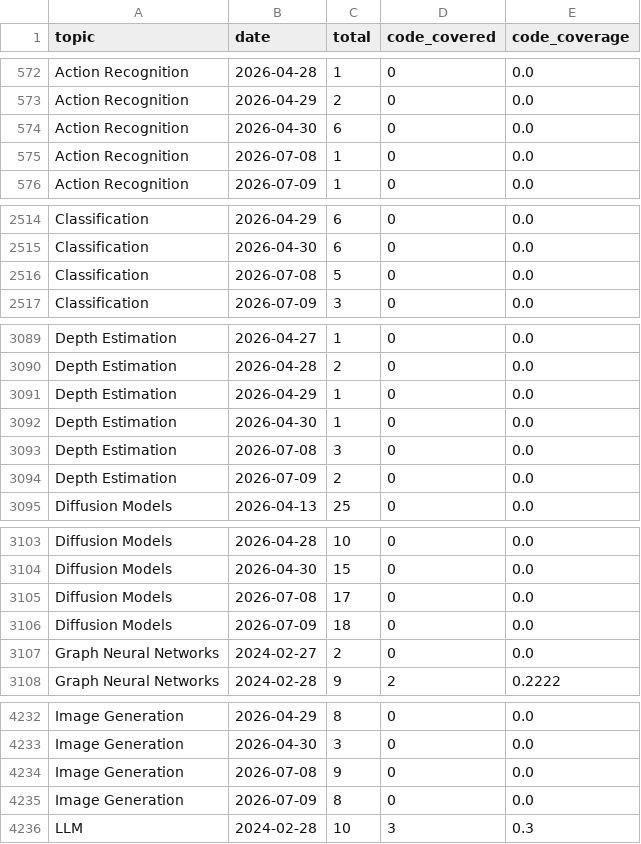
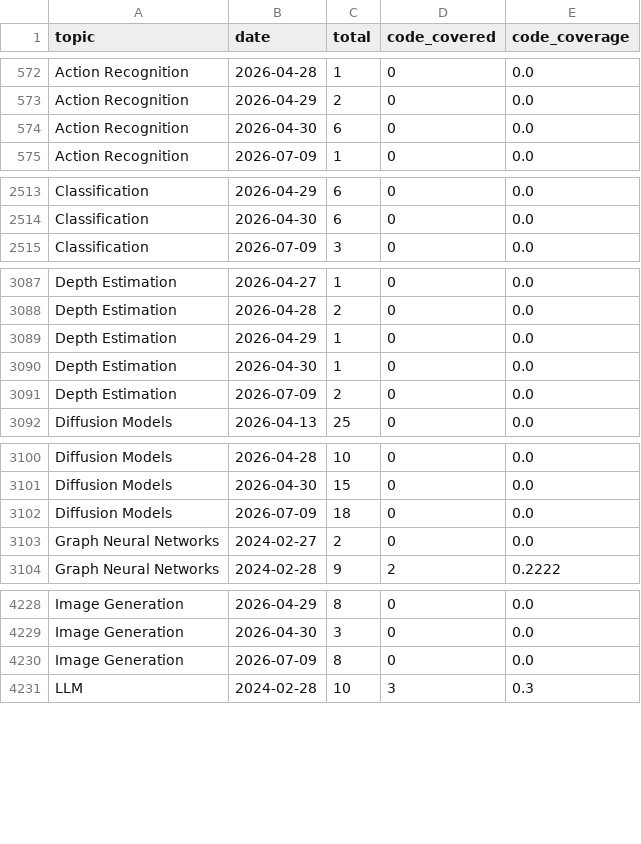
Before and after one commit to a541203686/paper-list, a CSV file: docs/analytics/data/code_coverage_daily.csv, drawn as a sheet; only a part is shown, gaps mark what is left out; the diff covers the shown part only.

```diff
--- a/docs/analytics/data/code_coverage_daily.csv
+++ b/docs/analytics/data/code_coverage_daily.csv
@@ -574,3 +574,2 @@ Action Recognition,2026-04-29,2,0,0.0
 Action Recognition,2026-04-30,6,0,0.0
-Action Recognition,2026-07-08,1,0,0.0
 Action Recognition,2026-07-09,1,0,0.0
@@ -2515,3 +2514,2 @@ Classification,2026-04-29,6,0,0.0
 Classification,2026-04-30,6,0,0.0
-Classification,2026-07-08,5,0,0.0
 Classification,2026-07-09,3,0,0.0
@@ -3092,3 +3090,2 @@ Depth Estimation,2026-04-29,1,0,0.0
 Depth Estimation,2026-04-30,1,0,0.0
-Depth Estimation,2026-07-08,3,0,0.0
 Depth Estimation,2026-07-09,2,0,0.0
@@ -3104,3 +3101,2 @@ Diffusion Models,2026-04-28,10,0,0.0
 Diffusion Models,2026-04-30,15,0,0.0
-Diffusion Models,2026-07-08,17,0,0.0
 Diffusion Models,2026-07-09,18,0,0.0
@@ -4233,3 +4229,2 @@ Image Generation,2026-04-29,8,0,0.0
 Image Generation,2026-04-30,3,0,0.0
-Image Generation,2026-07-08,9,0,0.0
 Image Generation,2026-07-09,8,0,0.0
```
Also changed, not shown: 8 removed rows elsewhere in this file, docs/analytics/data/code_coverage_monthly.csv, docs/analytics/data/daily_counts.csv, 55 other files.
